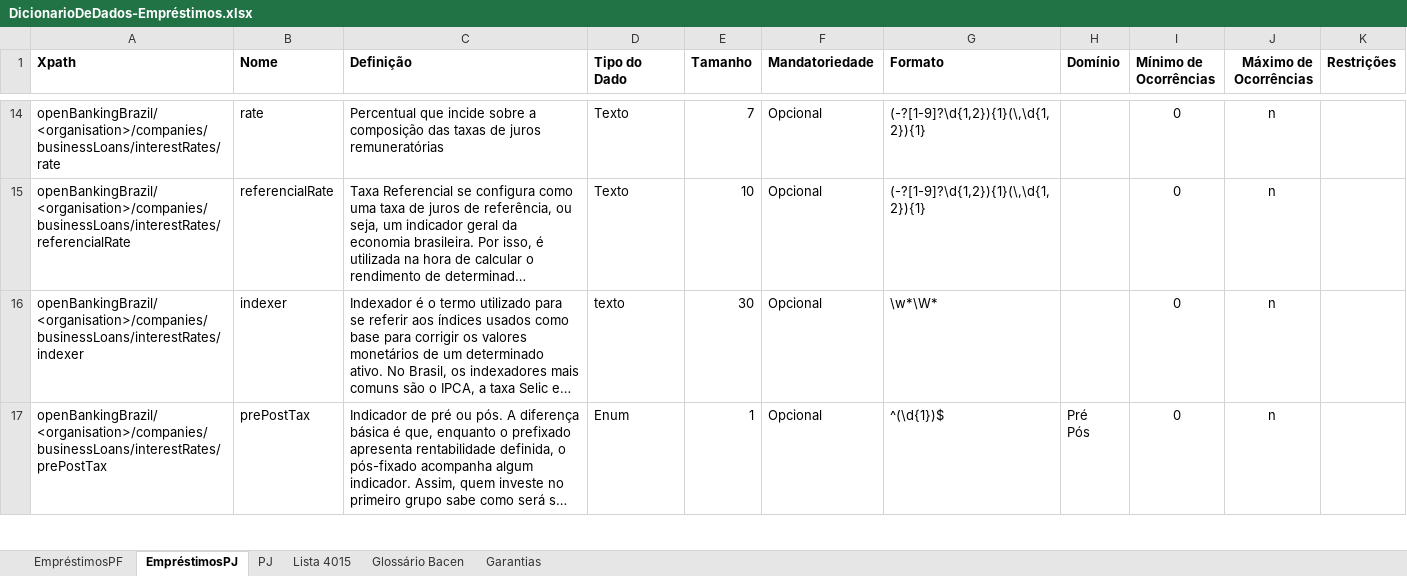
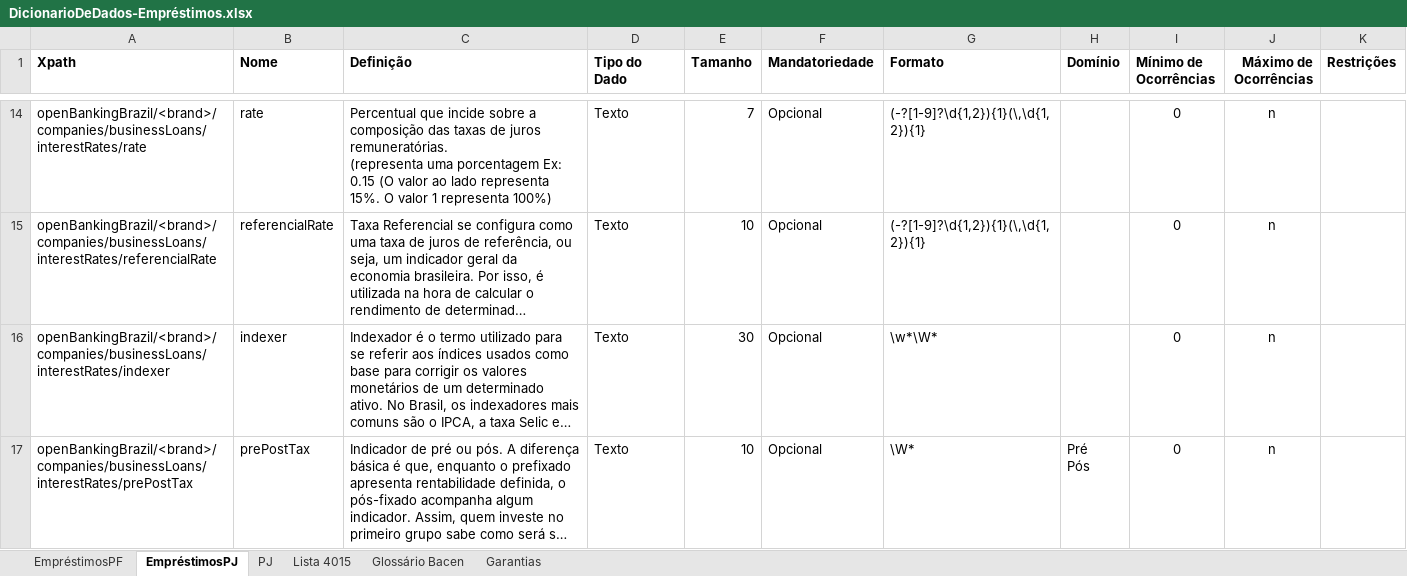
Before and after one commit to OpenBanking-Brasil/areadesenvolvedor, an Excel workbook: DicionarioDeDados-Empréstimos.xlsx, sheet EmpréstimosPJ, drawn as a sheet; only a part is shown, gaps mark what is left out; long unchanged cells end in …; values as stored, in another font and other column widths than the file's, no borders; ↵ is a line break in a cell; the diff covers the shown part only; the diff names each change by its address in the sheet, - before the commit and + after, or states it on an @@ line.

Commit message:
Ajustes após consderações do GT de Dados
1.	Foi substituído o termo ‘organisation’ por ‘brand’
2.	Mantido Tipo ‘Texto’ para atributos ENUM
3.	Ajustado Dicionário de Canais Eletrônicos
4.	Montado Dicionário de Canais Telefônicos
5.	Dicionário de Contas:
a.	Foi incluído campo ‘addtionalInfo’ para complementar opção ‘Outros’ do atributo Canais disponíveis para abertura e encerramento de contas
6.	Dicionário de Cartões:
a.	foram incluídos campos de informações complementares sempre que o ENUM traz opção: Outros
b.	foi alterado o nome do campo ‘brandCode’ para ‘creditCardNetwork’
7.	Dicionário de Empréstimos – relação de modalidades de empréstimos foram ajustados os nomes trazendo o prefixo ‘Empréstimo’, quando necessário
8.	Dicionário de Financiamentos – relação de modalidades de financiamentos foram ajustados os nomes trazendo o prefixo ‘Financiamento’, ‘Financiamento rural-’ e ‘Financiamento imobiliário-‘ quando necessário.

```diff
--- a/DicionarioDeDados-Empréstimos.xlsx (sheet EmpréstimosPJ)
+++ b/DicionarioDeDados-Empréstimos.xlsx (sheet EmpréstimosPJ)
-A14 (Xpath): openBankingBrazil/<organisation>/companies/businessLoans/interestRates/rate
+A14 (Xpath): openBankingBrazil/<brand>/companies/businessLoans/interestRates/rate
-C14 (Definição): …de juros remuneratórias
+C14 (Definição): …de juros remuneratórias. ↵ (representa uma porcentagem Ex: 0.15 (O valor ao lado representa 15%. O valor 1 representa 100%)
-A15 (Xpath): openBankingBrazil/<organisation>/companies/businessLoans/interestRates/referencialRate
+A15 (Xpath): openBankingBrazil/<brand>/companies/businessLoans/interestRates/referencialRate
-A16 (Xpath): openBankingBrazil/<organisation>/companies/businessLoans/interestRates/indexer
+A16 (Xpath): openBankingBrazil/<brand>/companies/businessLoans/interestRates/indexer
-D16 (Tipo do Dado): texto
+D16 (Tipo do Dado): Texto
-A17 (Xpath): openBankingBrazil/<organisation>/companies/businessLoans/interestRates/prePostTax
+A17 (Xpath): openBankingBrazil/<brand>/companies/businessLoans/interestRates/prePostTax
-D17 (Tipo do Dado): Enum
+D17 (Tipo do Dado): Texto
-E17 (Tamanho): 1
+E17 (Tamanho): 10
-G17 (Formato): ^(\d{1})$
+G17 (Formato): \W*
```
Also changed, not shown: 1 added row, 1 removed row, 39 edited cells and cell formats elsewhere in this sheet, sheet EmpréstimosPF, DicionarioDeDados-Antec Recebíveis.xlsx, DicionarioDeDados-Financiamento.xlsx.
